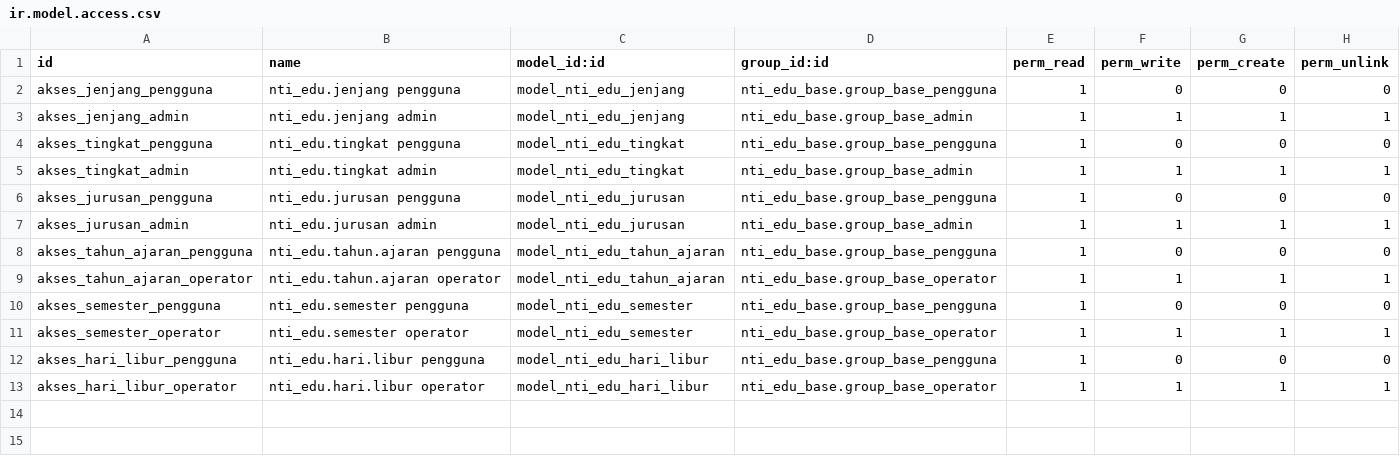
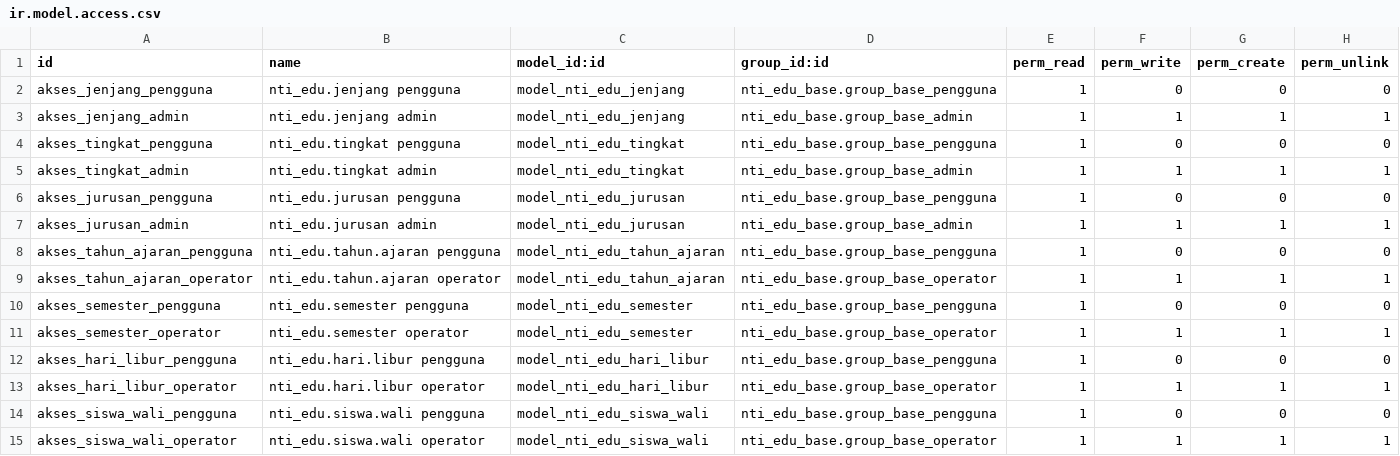
Before and after one commit to haydaralghifari123/ERP-SEKOLAH, a CSV file: nti_edu_base/security/ir.model.access.csv, drawn as a sheet; the diff names each change by its address in the sheet, - before the commit and + after, or states it on an @@ line.

Commit message:
nti_edu_base: data siswa dan wali di res.partner

```diff
--- a/nti_edu_base/security/ir.model.access.csv
+++ b/nti_edu_base/security/ir.model.access.csv
+row 14: akses_siswa_wali_pengguna | nti_edu.siswa.wali pengguna | model_nti_edu_siswa_wali | nti_edu_base.group_base_pengguna | 1 | 0 | 0 | 0
+row 15: akses_siswa_wali_operator | nti_edu.siswa.wali operator | model_nti_edu_siswa_wali | nti_edu_base.group_base_operator | 1 | 1 | 1 | 1
```
Also changed, not shown: 6 other files.
